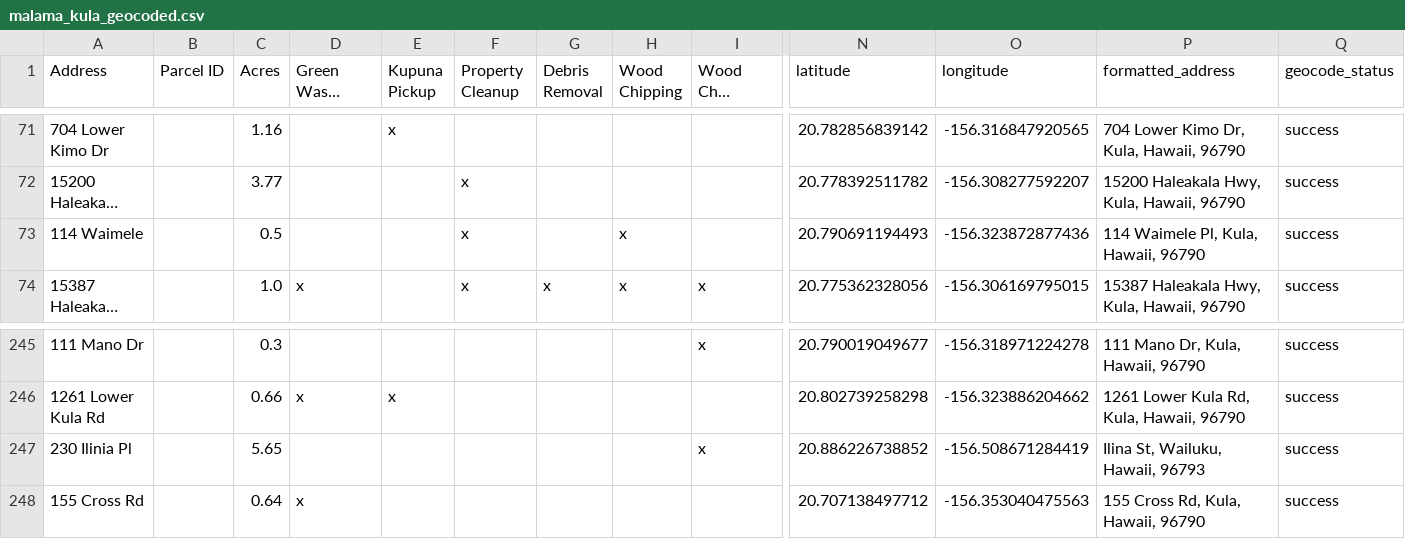
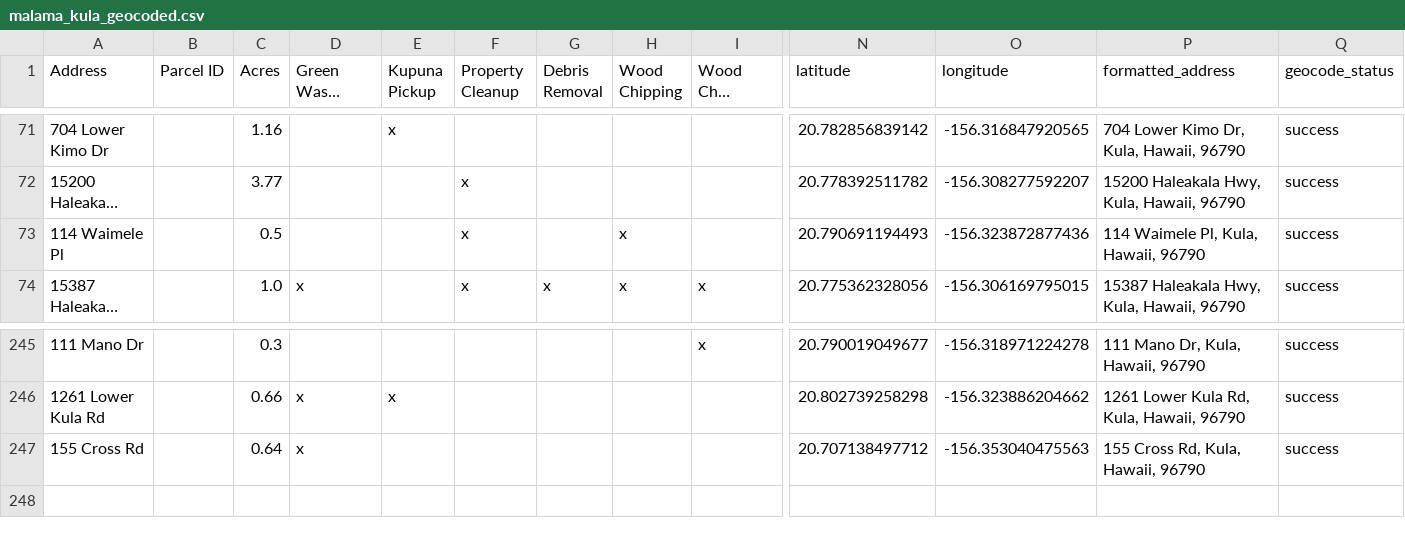
Before and after one commit to elimsmith4/malamakula, a CSV file: docs/malama_kula_geocoded.csv, drawn as a sheet; only a part is shown, gaps mark what is left out; long unchanged cells end in …; rows hold the shown columns only; the diff names each change by its address in the sheet, - before the commit and + after, or states it on an @@ line.

```diff
--- a/docs/malama_kula_geocoded.csv
+++ b/docs/malama_kula_geocoded.csv
-A73 (Address): 114 Waimele
+A73 (Address): 114 Waimele Pl
-row 247: 230 Ilinia Pl |  | 5.65 |  |  |  |  |  | x | 20.886226738852 | -156.508671284419 | Ilina St, Wailuku, Hawaii, 96793 | success
```
Also changed, not shown: geocode_cache.csv, 5 other files.
